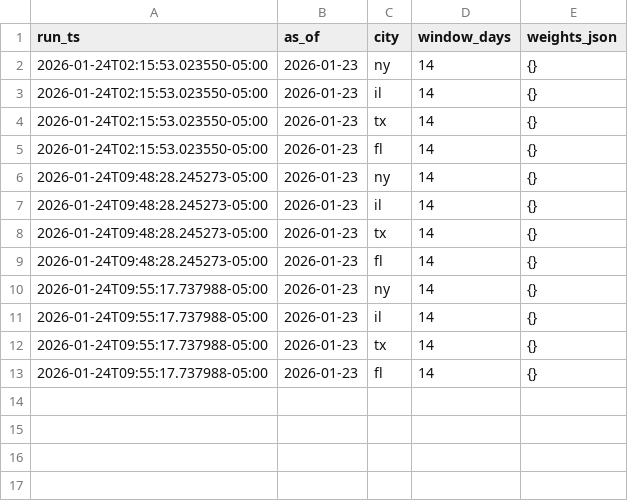
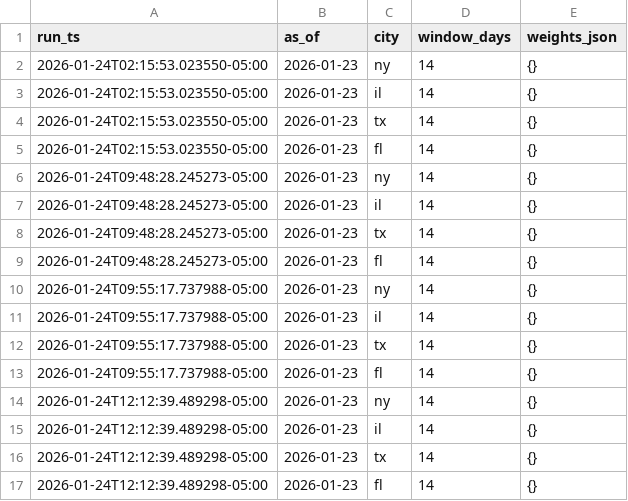
Before and after one commit to JHenzi/weatherbots, a CSV file: Data/weights_history.csv, drawn as a sheet; the diff names each change by its address in the sheet, - before the commit and + after, or states it on an @@ line.

```diff
--- a/Data/weights_history.csv
+++ b/Data/weights_history.csv
+row 14: 2026-01-24T12:12:39.489298-05:00 | 2026-01-23 | ny | 14 | {}
+row 15: 2026-01-24T12:12:39.489298-05:00 | 2026-01-23 | il | 14 | {}
+row 16: 2026-01-24T12:12:39.489298-05:00 | 2026-01-23 | tx | 14 | {}
+row 17: 2026-01-24T12:12:39.489298-05:00 | 2026-01-23 | fl | 14 | {}
```
Also changed, not shown: Data/trades_history.csv, 44 other files.
